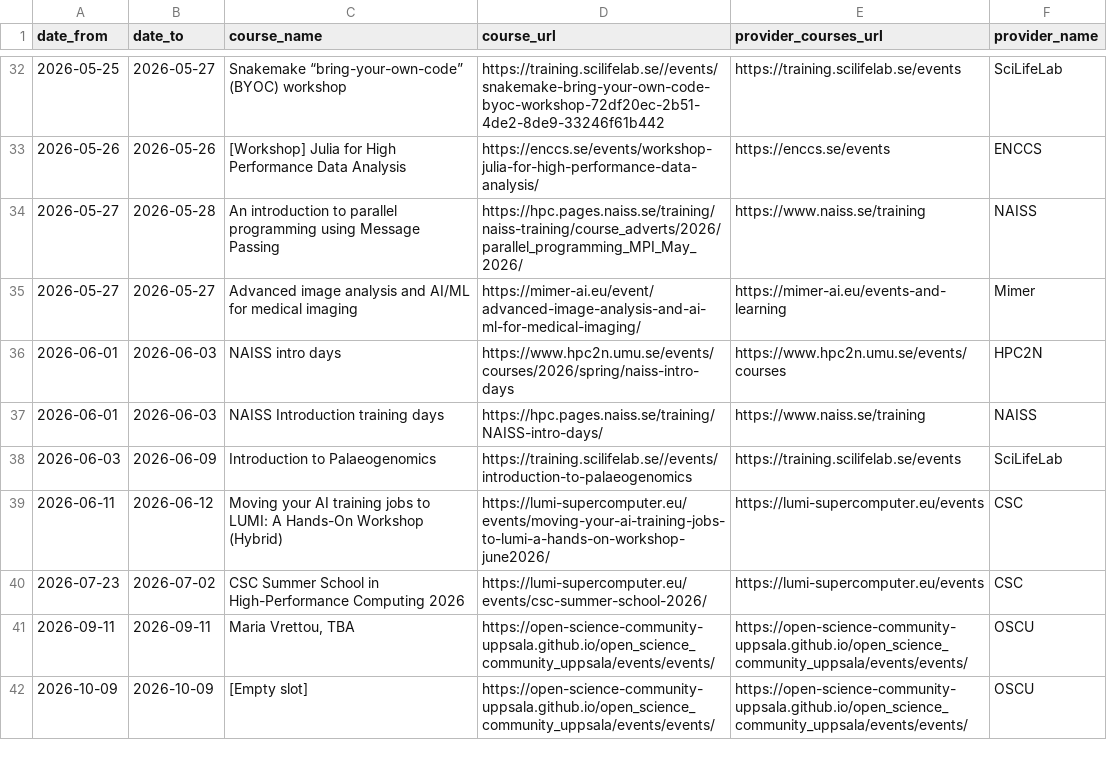
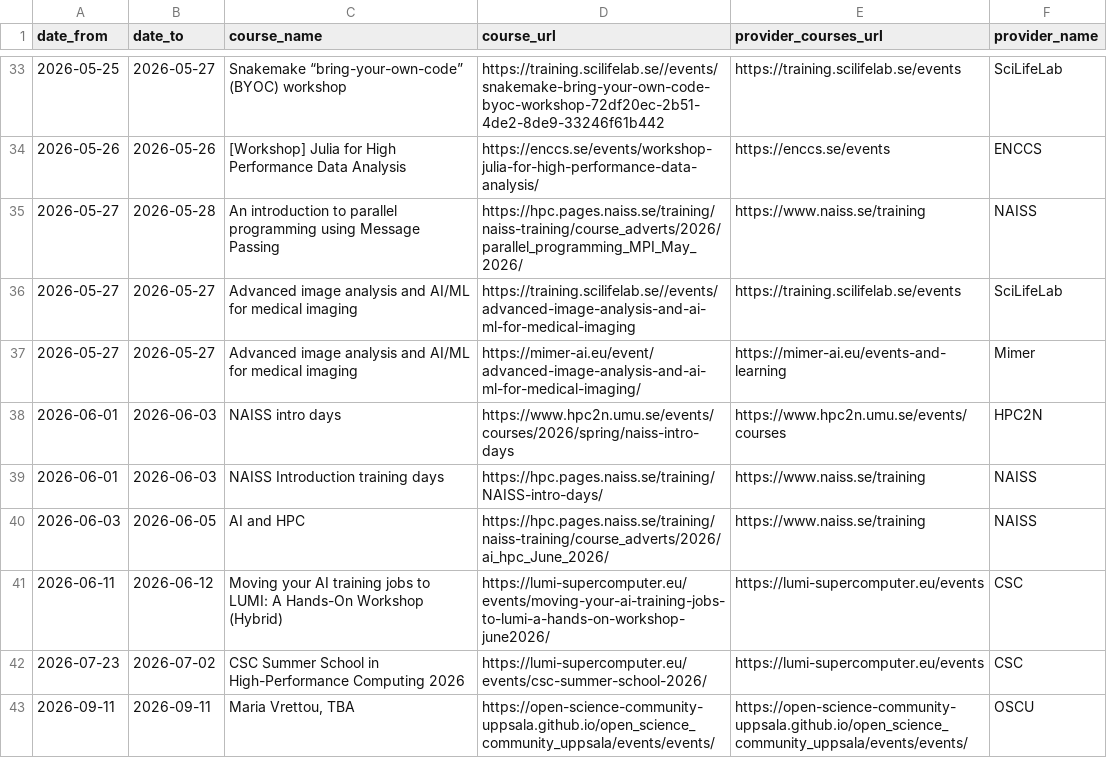
Before and after one commit to NBISweden/SCoRe_user_doc, a CSV file: docs/courses.csv, drawn as a sheet; only a part is shown, gaps mark what is left out; the shorter side is filled out with more unchanged rows; the diff covers the shown part only.

```diff
--- a/docs/courses.csv
+++ b/docs/courses.csv
@@ -34,2 +35,3 @@ date_from,date_to,course_name,course_url,provider_courses_url,provider_name
 2026-05-27,2026-05-28,An introduction to parallel programming using Message Passing,https://hpc.pages.naiss.se/training/naiss-training/course_adverts/2026/parallel_programming_MPI_May_2026/,https://www.naiss.se/training,NAISS
+2026-05-27,2026-05-27,Advanced image analysis and AI/ML for medical imaging,https://training.scilifelab.se//events/advanced-image-analysis-and-ai-ml-for-medical-imaging,https://training.scilifelab.se/events,SciLifeLab
 2026-05-27,2026-05-27,Advanced image analysis and AI/ML for medical imaging,https://mimer-ai.eu/event/advanced-image-analysis-and-ai-ml-for-medical-imaging/,https://mimer-ai.eu/events-and-learning,Mimer
@@ -37,3 +39,3 @@ date_from,date_to,course_name,course_url,provider_courses_url,provider_name
 2026-06-01,2026-06-03,NAISS Introduction training days,https://hpc.pages.naiss.se/training/NAISS-intro-days/,https://www.naiss.se/training,NAISS
-2026-06-03,2026-06-09,Introduction to Palaeogenomics,https://training.scilifelab.se//events/introduction-to-palaeogenomics,https://training.scilifelab.se/events,SciLifeLab
+2026-06-03,2026-06-05,AI and HPC,https://hpc.pages.naiss.se/training/naiss-training/course_adverts/2026/ai_hpc_June_2026/,https://www.naiss.se/training,NAISS
 2026-06-11,2026-06-12,Moving your AI training jobs to LUMI: A Hands-On Workshop (Hybrid),https://lumi-supercomputer.eu/events/moving-your-ai-training-jobs-to-lumi-a-hands-on-workshop-june2026/,https://lumi-supercomputer.eu/events,CSC
```
Also changed, not shown: 4 added rows, 3 removed rows and 1 edited cell elsewhere in this file, 2 other files.
